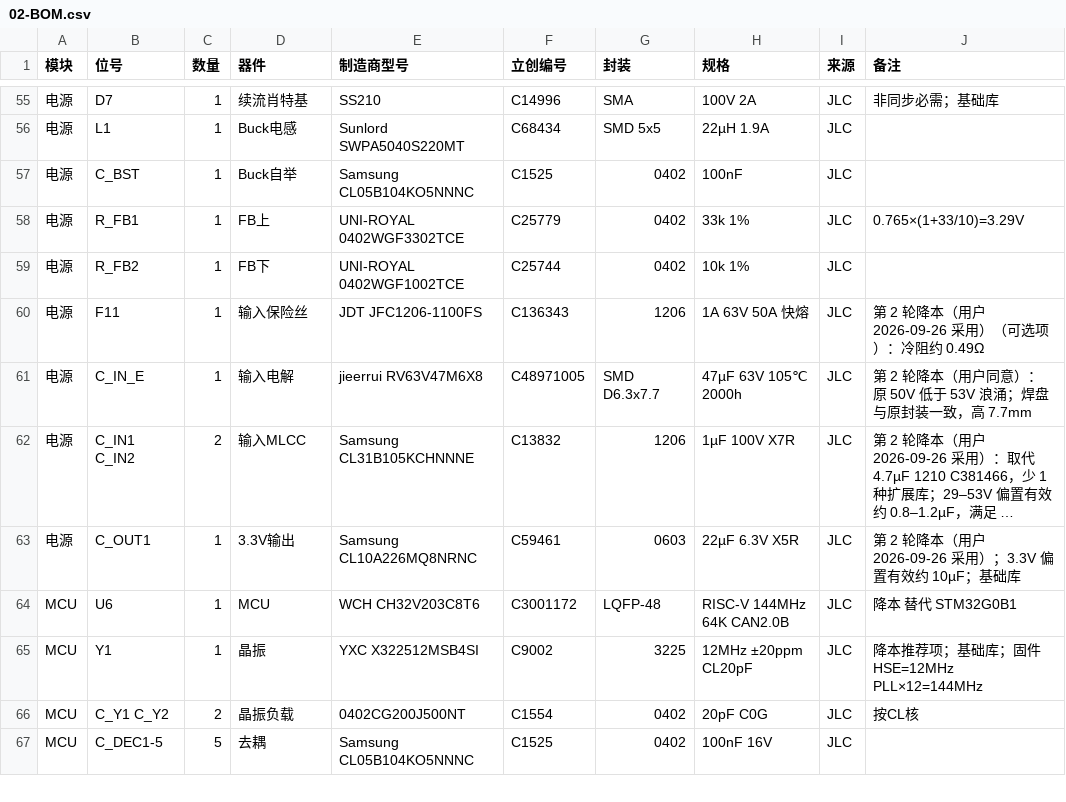
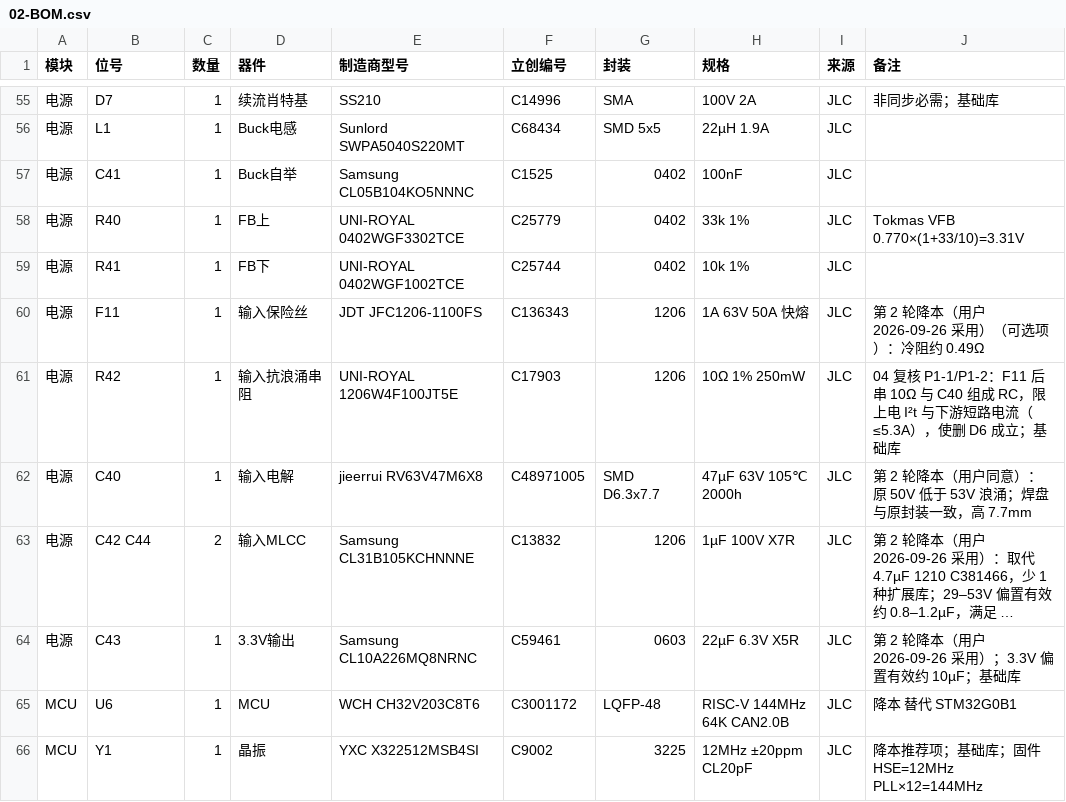
Before and after one commit to colemandlut/MP2645A-BMS, a CSV file: docs/02-BOM.csv, drawn as a sheet; only a part is shown, gaps mark what is left out; the shorter side is filled out with more unchanged rows; long unchanged cells end in …; addresses are those after the commit; the diff names each change by its address in the sheet, - before the commit and + after, or states it on an @@ line.

```diff
--- a/docs/02-BOM.csv
+++ b/docs/02-BOM.csv
-B57 (位号): C_BST
+B57 (位号): C41
-B58 (位号): R_FB1
+B58 (位号): R40
-J58 (备注): 0.765×(1+33/10)=3.29V
+J58 (备注): Tokmas VFB 0.770×(1+33/10)=3.31V
-B59 (位号): R_FB2
+B59 (位号): R41
+row 61: 电源 | R42 | 1 | 输入抗浪涌串阻 | UNI-ROYAL 1206W4F100JT5E | C17903 | 1206 | 10Ω 1% 250mW | JLC | 04 复核 P1-1/P1-2：F11 后串 10Ω 与 C40 组成 RC，限上电 I²t 与下游短路电流（≤5.3A），使删 D6 成立；基础库
-B62 (位号): C_IN_E
+B62 (位号): C40
-B63 (位号): C_IN1 C_IN2
+B63 (位号): C42 C44
-B64 (位号): C_OUT1
+B64 (位号): C43
```
Also changed, not shown: 8 other files.
